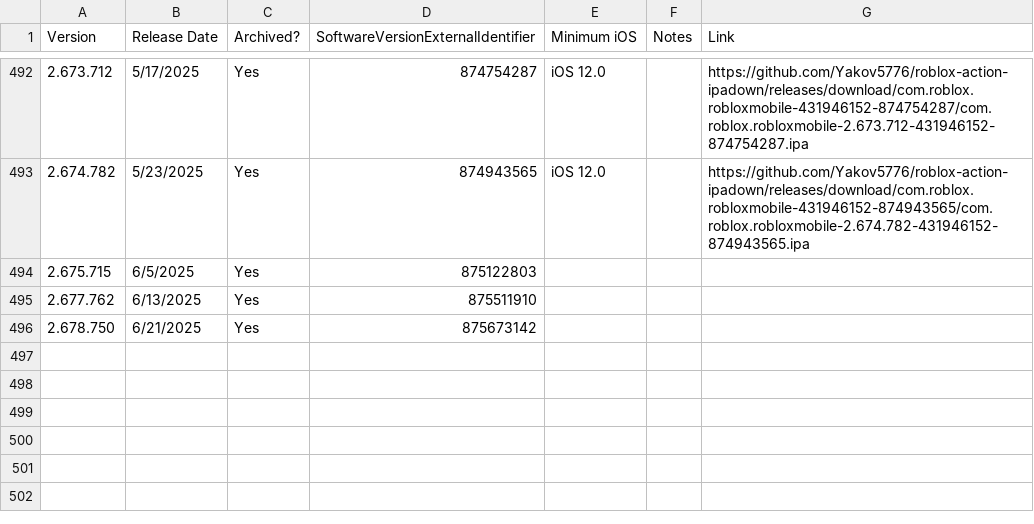
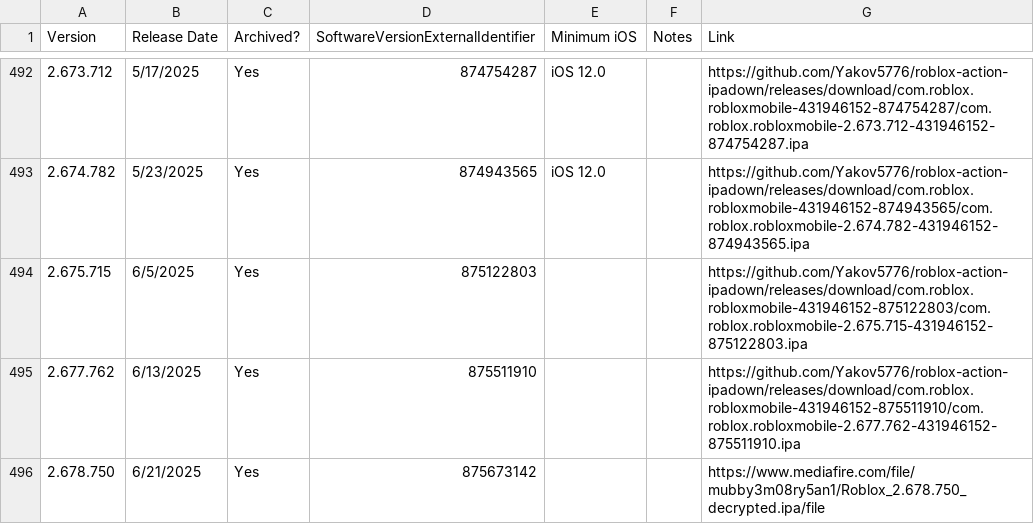
Before and after one commit to Yakov5776/ultimaterobloxmobilearchive, a CSV file: csv/ROBLOX.csv, drawn as a sheet; only a part is shown, gaps mark what is left out.

```diff
--- a/csv/ROBLOX.csv
+++ b/csv/ROBLOX.csv
@@ -493,4 +493,4 @@ Version,Release Date,Archived?,SoftwareVersionExternalIdentifier,Minimum iOS,Not
 2.674.782,5/23/2025,Yes,874943565,iOS 12.0,,https://github.com/Yakov5776/roblox-action-ipadown/releases/download/com.roblox.robloxmobile-431946152-874943565/com.roblox.robloxmobile-2.674.782-431946152-874943565.ipa
-2.675.715,6/5/2025,Yes,875122803,,,
-2.677.762,6/13/2025,Yes,875511910,,,
-2.678.750,6/21/2025,Yes,875673142,,,
+2.675.715,6/5/2025,Yes,875122803,,,https://github.com/Yakov5776/roblox-action-ipadown/releases/download/com.roblox.robloxmobile-431946152-875122803/com.roblox.robloxmobile-2.675.715-431946152-875122803.ipa
+2.677.762,6/13/2025,Yes,875511910,,,https://github.com/Yakov5776/roblox-action-ipadown/releases/download/com.roblox.robloxmobile-431946152-875511910/com.roblox.robloxmobile-2.677.762-431946152-875511910.ipa
+2.678.750,6/21/2025,Yes,875673142,,,https://www.mediafire.com/file/mubby3m08ry5an1/Roblox_2.678.750_decrypted.ipa/file
```
Also changed, not shown: csv/Android.csv, csv/AndroidVN.csv, 1 other file.
